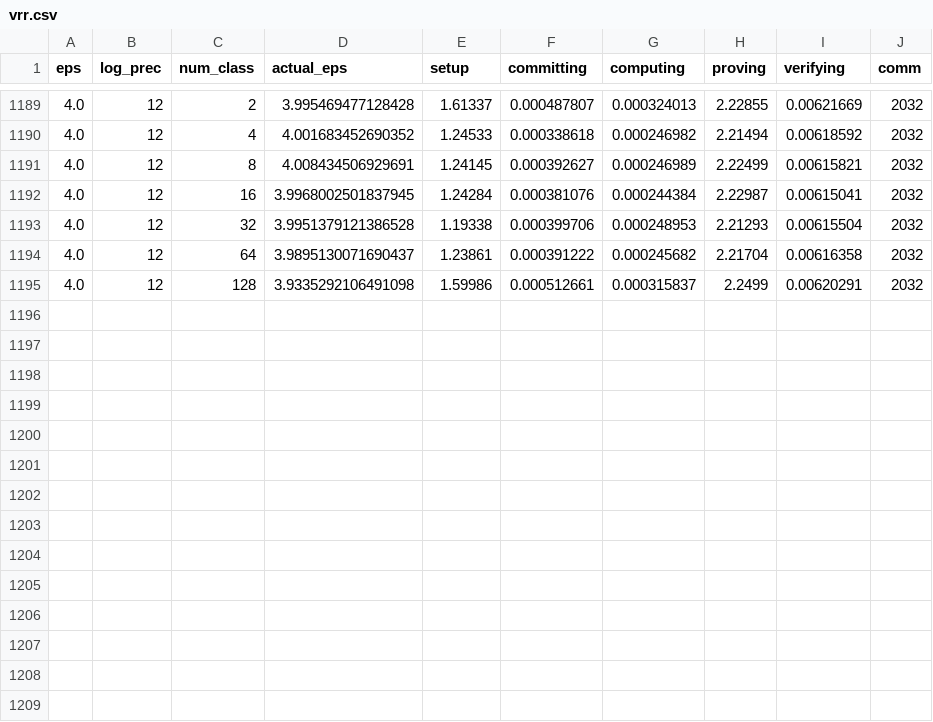
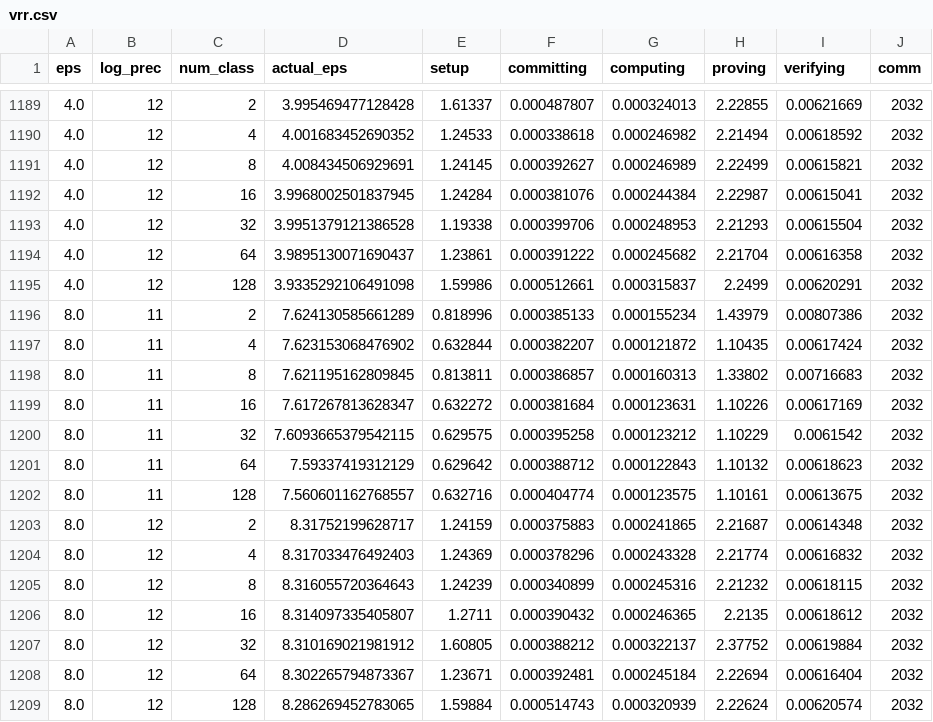
Before and after one commit to jvhs0706/VDDP, a CSV file: logs/vrr.csv, drawn as a sheet; only a part is shown, gaps mark what is left out.

Commit message:
Update vrr logs for eps = 8.0, run 4

```diff
--- a/logs/vrr.csv
+++ b/logs/vrr.csv
@@ -1195 +1195,15 @@ eps,log_prec,num_class,actual_eps,setup,committing,computing,proving,verifying,c
 4.0,12,128,3.9335292106491098,1.59986,0.000512661,0.000315837,2.2499,0.00620291,2032
+8.0,11,2,7.624130585661289,0.818996,0.000385133,0.000155234,1.43979,0.00807386,2032
+8.0,11,4,7.623153068476902,0.632844,0.000382207,0.000121872,1.10435,0.00617424,2032
+8.0,11,8,7.621195162809845,0.813811,0.000386857,0.000160313,1.33802,0.00716683,2032
+8.0,11,16,7.617267813628347,0.632272,0.000381684,0.000123631,1.10226,0.00617169,2032
+8.0,11,32,7.6093665379542115,0.629575,0.000395258,0.000123212,1.10229,0.0061542,2032
+8.0,11,64,7.59337419312129,0.629642,0.000388712,0.000122843,1.10132,0.00618623,2032
+8.0,11,128,7.560601162768557,0.632716,0.000404774,0.000123575,1.10161,0.00613675,2032
+8.0,12,2,8.31752199628717,1.24159,0.000375883,0.000241865,2.21687,0.00614348,2032
+8.0,12,4,8.317033476492403,1.24369,0.000378296,0.000243328,2.21774,0.00616832,2032
+8.0,12,8,8.316055720364643,1.24239,0.000340899,0.000245316,2.21232,0.00618115,2032
+8.0,12,16,8.314097335405807,1.2711,0.000390432,0.000246365,2.2135,0.00618612,2032
+8.0,12,32,8.310169021981912,1.60805,0.000388212,0.000322137,2.37752,0.00619884,2032
+8.0,12,64,8.302265794873367,1.23671,0.000392481,0.000245184,2.22694,0.00616404,2032
+8.0,12,128,8.286269452783065,1.59884,0.000514743,0.000320939,2.22624,0.00620574,2032
```
